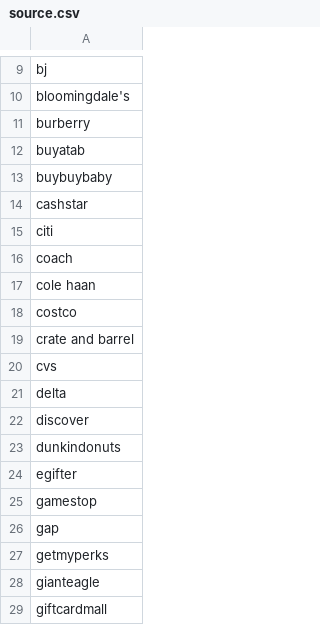
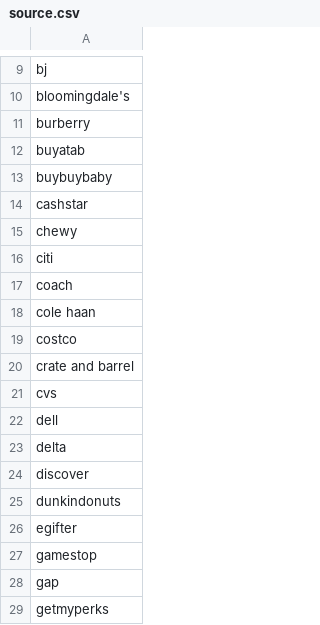
Before and after one commit to eltonjohn007/gc, a CSV file: data/source.csv, drawn as a sheet; only a part is shown, gaps mark what is left out; the shorter side is filled out with more unchanged rows.

```diff
--- a/data/source.csv
+++ b/data/source.csv
@@ -14,2 +14,3 @@ buybuybaby
 cashstar
+chewy
 citi
@@ -20,2 +21,3 @@ crate and barrel
 cvs
+dell
 delta
```
Also changed, not shown: data/brand.csv, 2 other files.
